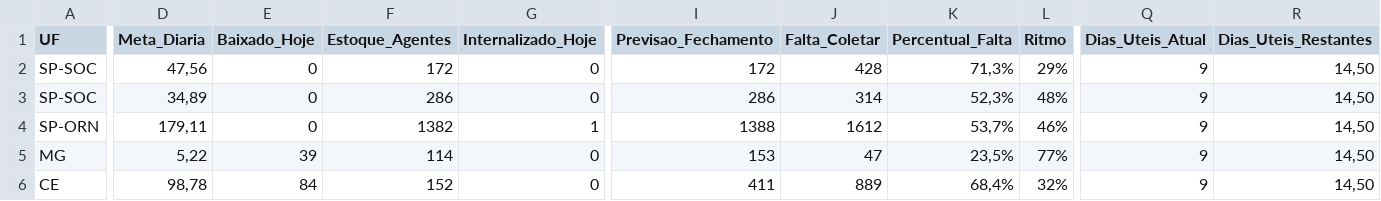
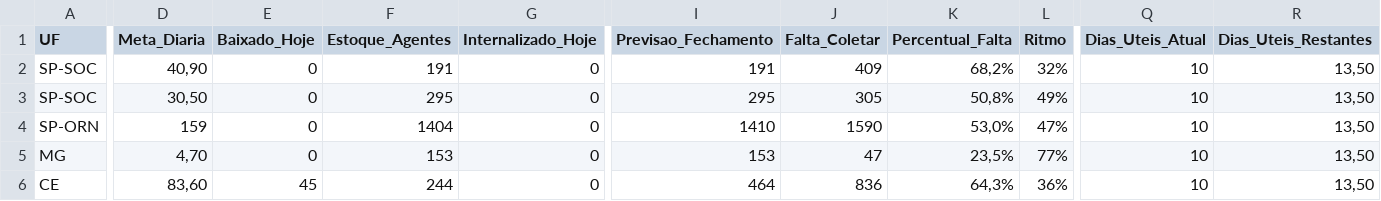
Before and after one commit to igorsilva0584-png/Operacional_LogRev, a CSV file: data/metas_terceiras.csv, drawn as a sheet; only a part is shown, gaps mark what is left out; the diff covers the shown part only; the diff names each change by its address in the sheet, - before the commit and + after, or states it on an @@ line.

```diff
--- a/data/metas_terceiras.csv
+++ b/data/metas_terceiras.csv
-D2 (Meta_Diaria): 47,56
+D2 (Meta_Diaria): 40,90
-F2 (Estoque_Agentes): 172
+F2 (Estoque_Agentes): 191
-I2 (Previsao_Fechamento): 172
+I2 (Previsao_Fechamento): 191
-J2 (Falta_Coletar): 428
+J2 (Falta_Coletar): 409
-K2 (Percentual_Falta): 71,3%
+K2 (Percentual_Falta): 68,2%
-L2 (Ritmo): 29%
+L2 (Ritmo): 32%
-Q2:Q6 (Dias_Uteis_Atual): 9
+Q2:Q6 (Dias_Uteis_Atual): 10
-R2:R6 (Dias_Uteis_Restantes): 14,50
+R2:R6 (Dias_Uteis_Restantes): 13,50
-D3 (Meta_Diaria): 34,89
+D3 (Meta_Diaria): 30,50
-F3 (Estoque_Agentes): 286
+F3 (Estoque_Agentes): 295
-I3 (Previsao_Fechamento): 286
+I3 (Previsao_Fechamento): 295
-J3 (Falta_Coletar): 314
+J3 (Falta_Coletar): 305
-K3 (Percentual_Falta): 52,3%
+K3 (Percentual_Falta): 50,8%
-L3 (Ritmo): 48%
+L3 (Ritmo): 49%
-D4 (Meta_Diaria): 179,11
+D4 (Meta_Diaria): 159
-F4 (Estoque_Agentes): 1382
+F4 (Estoque_Agentes): 1404
-G4 (Internalizado_Hoje): 1
+G4 (Internalizado_Hoje): 0
-I4 (Previsao_Fechamento): 1388
+I4 (Previsao_Fechamento): 1410
-J4 (Falta_Coletar): 1612
+J4 (Falta_Coletar): 1590
-K4 (Percentual_Falta): 53,7%
+K4 (Percentual_Falta): 53,0%
-L4 (Ritmo): 46%
+L4 (Ritmo): 47%
-D5 (Meta_Diaria): 5,22
+D5 (Meta_Diaria): 4,70
-E5 (Baixado_Hoje): 39
+E5 (Baixado_Hoje): 0
-F5 (Estoque_Agentes): 114
+F5 (Estoque_Agentes): 153
-D6 (Meta_Diaria): 98,78
+D6 (Meta_Diaria): 83,60
-E6 (Baixado_Hoje): 84
+E6 (Baixado_Hoje): 45
-F6 (Estoque_Agentes): 152
+F6 (Estoque_Agentes): 244
-I6 (Previsao_Fechamento): 411
+I6 (Previsao_Fechamento): 464
-J6 (Falta_Coletar): 889
+J6 (Falta_Coletar): 836
-K6 (Percentual_Falta): 68,4%
+K6 (Percentual_Falta): 64,3%
-L6 (Ritmo): 32%
+L6 (Ritmo): 36%
```
Also changed, not shown: 76 edited cells elsewhere in this file, data/estoque.csv, data/internalizados.csv, 1 other file.
